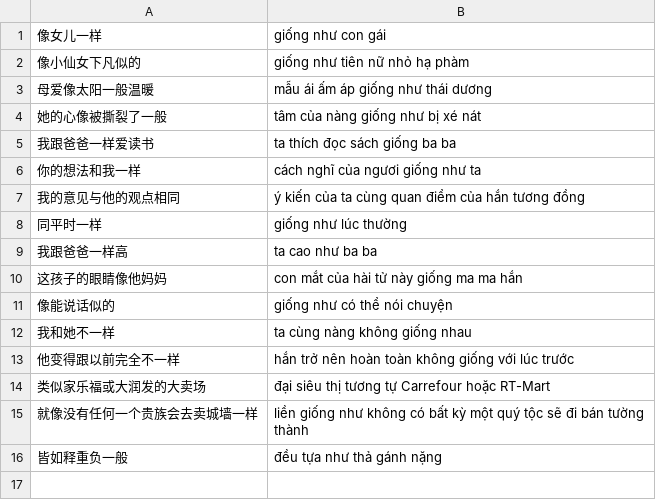
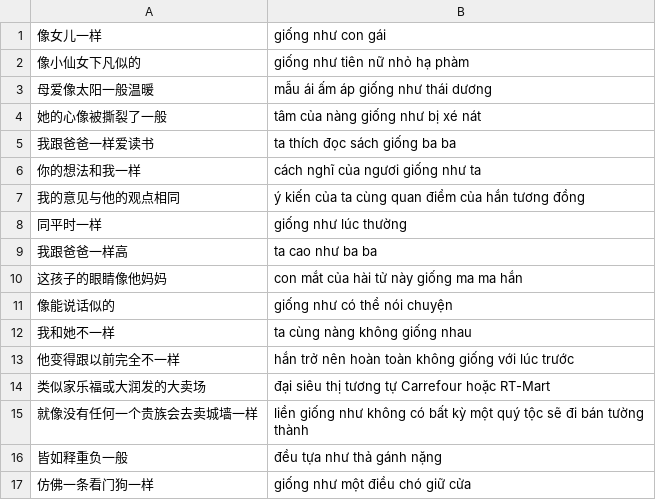
Before and after one commit to n-pn/chivi, a TSV file: var/tlspecs/compare-equal.tsv, drawn as a sheet.

```diff
--- a/var/tlspecs/compare-equal.tsv
+++ b/var/tlspecs/compare-equal.tsv
@@ -16 +16,2 @@
 皆如释重负一般	đều tựa như thả gánh nặng
+仿佛一条看门狗一样	giống như một điều chó giữ cửa
```
Also changed, not shown: 6 other files.
